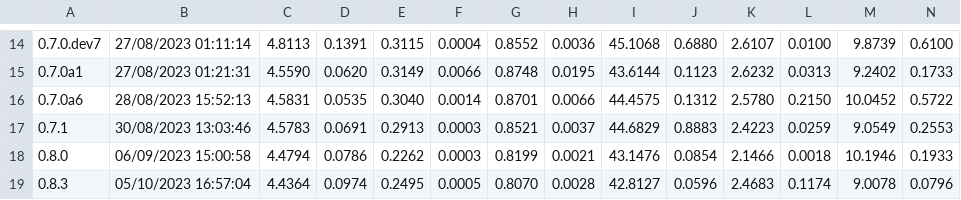
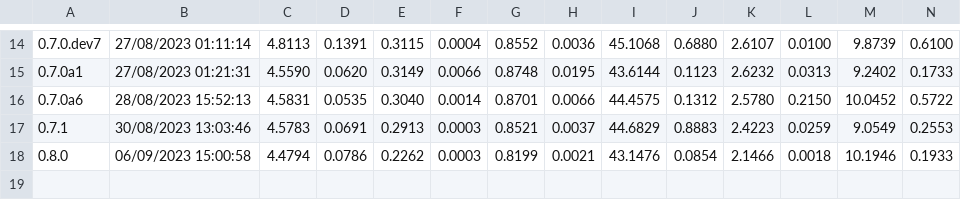
Before and after one commit to jrenaud90/CyRK, a CSV file: Performance/cyrk_performance-RK23.csv, drawn as a sheet; only a part is shown, gaps mark what is left out; rows hold the shown columns only; the diff names each change by its address in the sheet, - before the commit and + after, or states it on an @@ line.

```diff
--- a/Performance/cyrk_performance-RK23.csv
+++ b/Performance/cyrk_performance-RK23.csv
-row 19: 0.8.3 | 05/10/2023 16:57:04 | 4.4364 | 0.0974 | 0.2495 | 0.0005 | 0.8070 | 0.0028 | 42.8127 | 0.0596 | 2.4683 | 0.1174 | 9.0078 | 0.0796
```
Also changed, not shown: Performance/cyrk_performance-DOP853.csv, Performance/cyrk_performance-RK45.csv, 7 other files.
